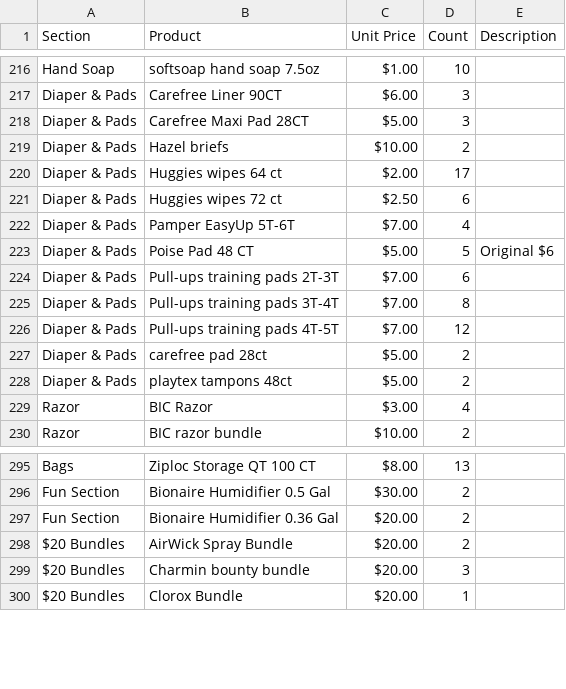
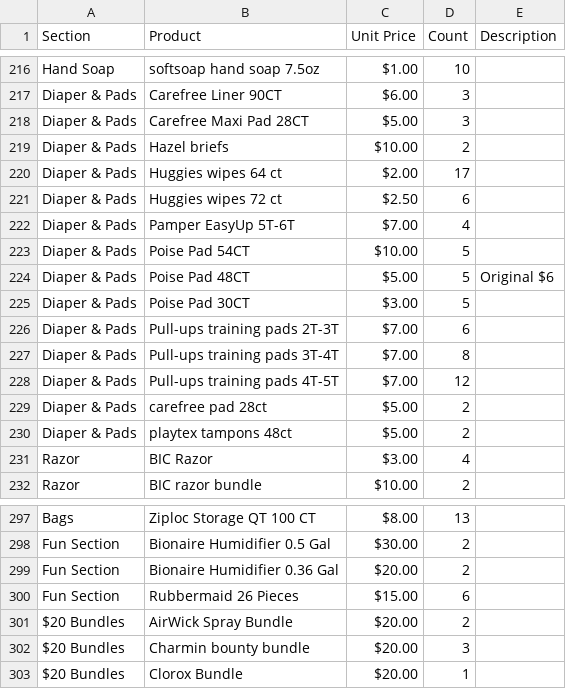
Before and after one commit to tianying107/inventory-webapp, a CSV file: Inventory.csv, drawn as a sheet; only a part is shown, gaps mark what is left out.

Commit message:
Updates

```diff
--- a/Inventory.csv
+++ b/Inventory.csv
@@ -223,3 +223,5 @@ Diaper & Pads,Huggies wipes 72 ct,$2.50,6,
 Diaper & Pads,Pamper EasyUp 5T-6T,$7.00,4,
-Diaper & Pads,Poise Pad 48 CT,$5.00,5,Original $6
+Diaper & Pads,Poise Pad 54CT,$10.00,5,
+Diaper & Pads,Poise Pad 48CT,$5.00,5,Original $6
+Diaper & Pads,Poise Pad 30CT,$3.00,5,
 Diaper & Pads,Pull-ups training pads 2T-3T,$7.00,6,
@@ -298,2 +300,3 @@ Fun Section,Bionaire Humidifier 0.5 Gal,$30.00,2,
 Fun Section,Bionaire Humidifier 0.36 Gal,$20.00,2,
+Fun Section,Rubbermaid 26 Pieces,$15.00,6,
 $20 Bundles,AirWick Spray Bundle,$20.00,2,
```
